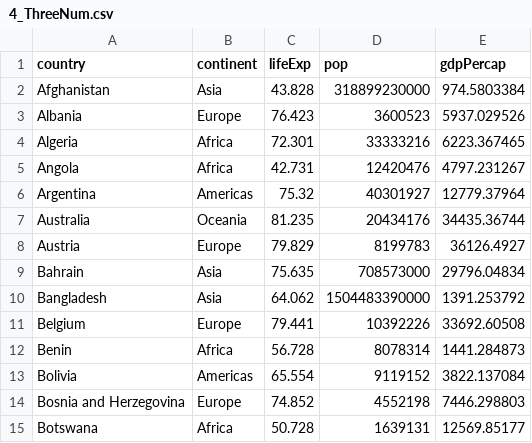
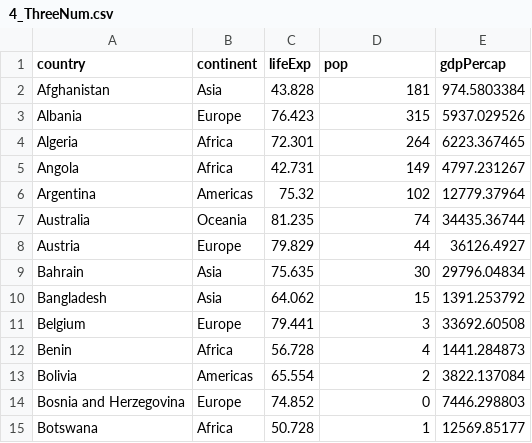
Before and after one commit to TejoramV/tejoramv.github.io-interactive-visualization, a CSV file: 4_ThreeNum.csv, drawn as a sheet.

Commit message:
Update 4_ThreeNum.csv

```diff
--- a/4_ThreeNum.csv
+++ b/4_ThreeNum.csv
@@ -1,15 +1,15 @@
 "country","continent","lifeExp","pop","gdpPercap"
-"Afghanistan","Asia",43.828,318899230000,974.5803384
-"Albania","Europe",76.423,3600523,5937.029526
-"Algeria","Africa",72.301,33333216,6223.367465
-"Angola","Africa",42.731,12420476,4797.231267
-"Argentina","Americas",75.32,40301927,12779.37964
-"Australia","Oceania",81.235,20434176,34435.36744
-"Austria","Europe",79.829,8199783,36126.4927
-"Bahrain","Asia",75.635,708573000,29796.04834
-"Bangladesh","Asia",64.062,1504483390000,1391.253792
-"Belgium","Europe",79.441,10392226,33692.60508
-"Benin","Africa",56.728,8078314,1441.284873
-"Bolivia","Americas",65.554,9119152,3822.137084
-"Bosnia and Herzegovina","Europe",74.852,4552198,7446.298803
-"Botswana","Africa",50.728,1639131,12569.85177
+"Afghanistan","Asia",43.828,181,974.5803384
+"Albania","Europe",76.423,315,5937.029526
+"Algeria","Africa",72.301,264,6223.367465
+"Angola","Africa",42.731,149,4797.231267
+"Argentina","Americas",75.32,102,12779.37964
+"Australia","Oceania",81.235,74,34435.36744
+"Austria","Europe",79.829,44,36126.4927
+"Bahrain","Asia",75.635,30,29796.04834
+"Bangladesh","Asia",64.062,15,1391.253792
+"Belgium","Europe",79.441,3,33692.60508
+"Benin","Africa",56.728,4,1441.284873
+"Bolivia","Americas",65.554,2,3822.137084
+"Bosnia and Herzegovina","Europe",74.852,0,7446.298803
+"Botswana","Africa",50.728,1,12569.85177
```
